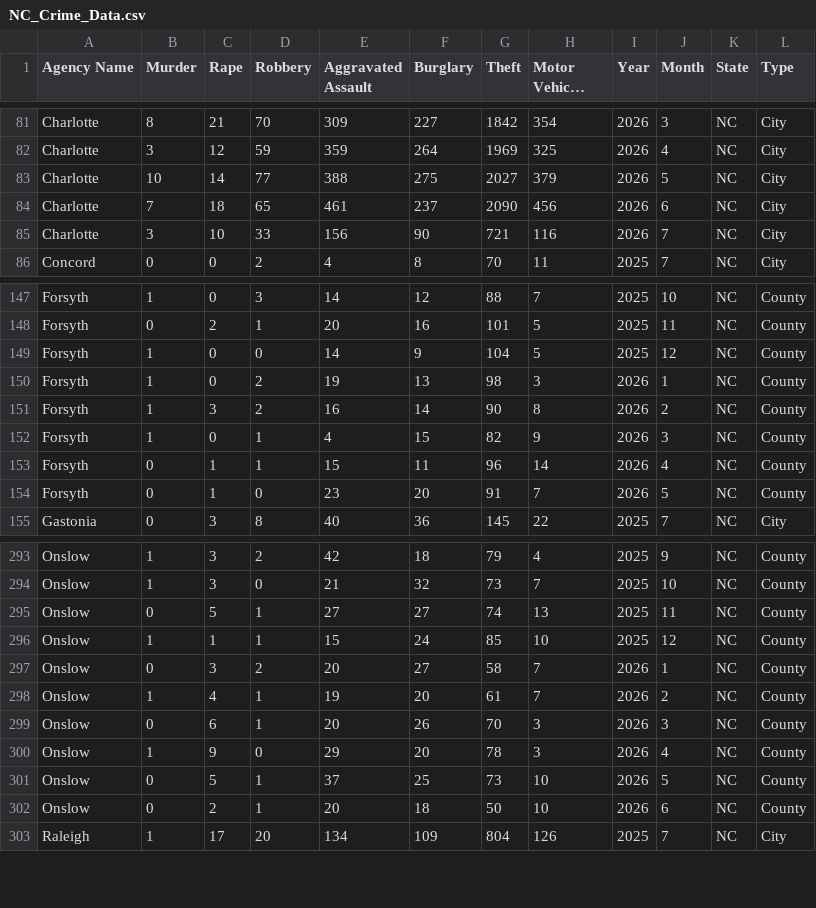
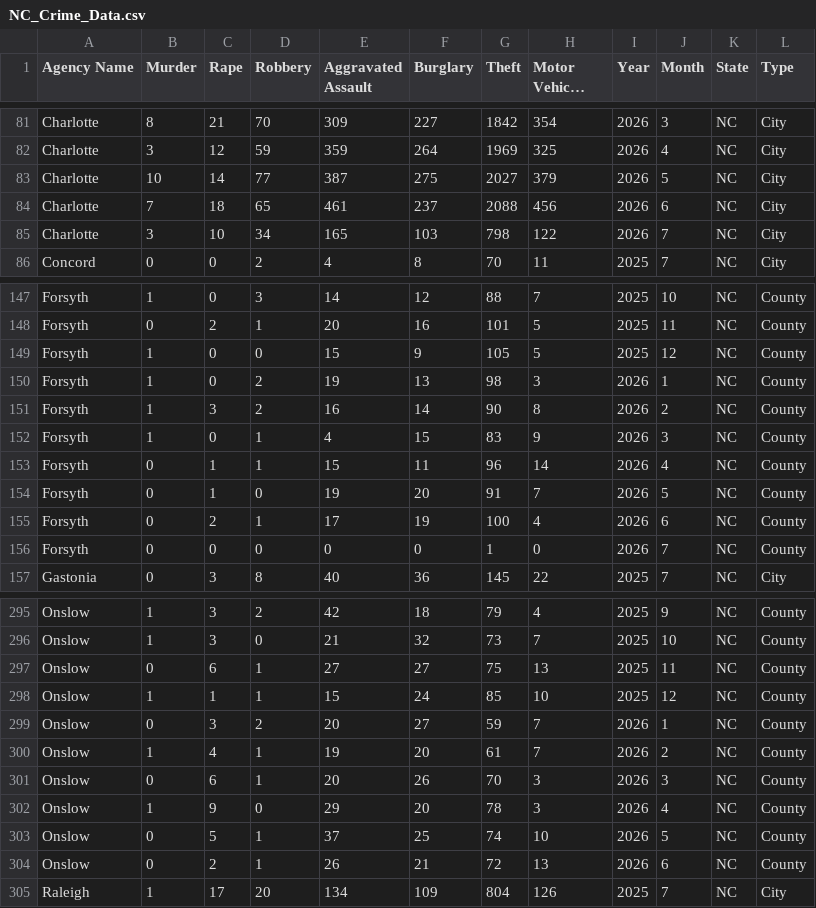
Before and after one commit to AH-Datalytics/nc-crime-output, a CSV file: NC_Crime_Data.csv, drawn as a sheet; only a part is shown, gaps mark what is left out; long unchanged cells end in …; the diff covers the shown part only.

```diff
--- a/NC_Crime_Data.csv
+++ b/NC_Crime_Data.csv
@@ -82,5 +82,5 @@ Charlotte,8,21,70,309,227,1842,354,2026,3,NC,City
 Charlotte,3,12,59,359,264,1969,325,2026,4,NC,City
-Charlotte,10,14,77,388,275,2027,379,2026,5,NC,City
-Charlotte,7,18,65,461,237,2090,456,2026,6,NC,City
-Charlotte,3,10,33,156,90,721,116,2026,7,NC,City
+Charlotte,10,14,77,387,275,2027,379,2026,5,NC,City
+Charlotte,7,18,65,461,237,2088,456,2026,6,NC,City
+Charlotte,3,10,34,165,103,798,122,2026,7,NC,City
 Concord,0,0,2,4,8,70,11,2025,7,NC,City
@@ -148,8 +148,10 @@ Forsyth,1,0,3,14,12,88,7,2025,10,NC,County
 Forsyth,0,2,1,20,16,101,5,2025,11,NC,County
-Forsyth,1,0,0,14,9,104,5,2025,12,NC,County
+Forsyth,1,0,0,15,9,105,5,2025,12,NC,County
 Forsyth,1,0,2,19,13,98,3,2026,1,NC,County
 Forsyth,1,3,2,16,14,90,8,2026,2,NC,County
-Forsyth,1,0,1,4,15,82,9,2026,3,NC,County
+Forsyth,1,0,1,4,15,83,9,2026,3,NC,County
 Forsyth,0,1,1,15,11,96,14,2026,4,NC,County
-Forsyth,0,1,0,23,20,91,7,2026,5,NC,County
+Forsyth,0,1,0,19,20,91,7,2026,5,NC,County
+Forsyth,0,2,1,17,19,100,4,2026,6,NC,County
+Forsyth,0,0,0,0,0,1,0,2026,7,NC,County
 Gastonia,0,3,8,40,36,145,22,2025,7,NC,City
@@ -294,5 +296,5 @@ Onslow,1,3,2,42,18,79,4,2025,9,NC,County
 Onslow,1,3,0,21,32,73,7,2025,10,NC,County
-Onslow,0,5,1,27,27,74,13,2025,11,NC,County
+Onslow,0,6,1,27,27,75,13,2025,11,NC,County
 Onslow,1,1,1,15,24,85,10,2025,12,NC,County
-Onslow,0,3,2,20,27,58,7,2026,1,NC,County
+Onslow,0,3,2,20,27,59,7,2026,1,NC,County
 Onslow,1,4,1,19,20,61,7,2026,2,NC,County
@@ -300,4 +302,4 @@ Onslow,0,6,1,20,26,70,3,2026,3,NC,County
 Onslow,1,9,0,29,20,78,3,2026,4,NC,County
-Onslow,0,5,1,37,25,73,10,2026,5,NC,County
-Onslow,0,2,1,20,18,50,10,2026,6,NC,County
+Onslow,0,5,1,37,25,74,10,2026,5,NC,County
+Onslow,0,2,1,26,21,72,13,2026,6,NC,County
 Raleigh,1,17,20,134,109,804,126,2025,7,NC,City
```
Also changed, not shown: 3 edited cells elsewhere in this file.
